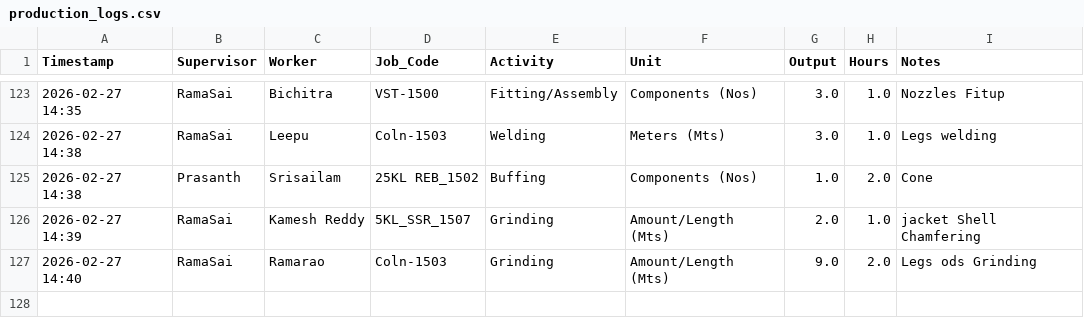
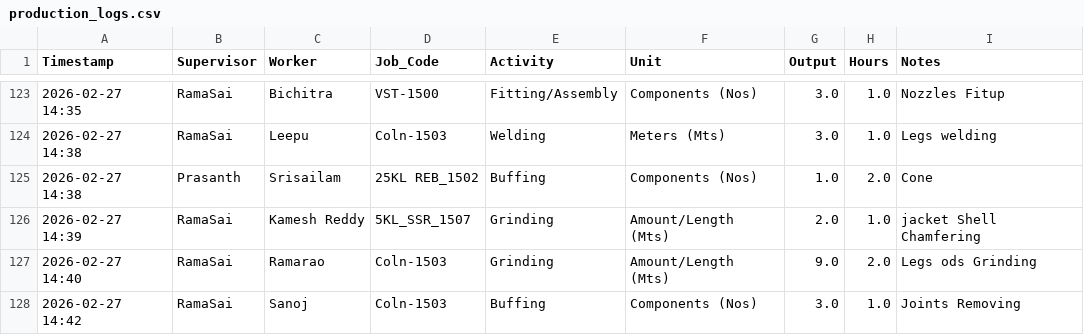
Before and after one commit to Bgenggadmin/shopfloor-monitor, a CSV file: production_logs.csv, drawn as a sheet; only a part is shown, gaps mark what is left out; the diff names each change by its address in the sheet, - before the commit and + after, or states it on an @@ line.

Commit message:
Prod Sync 2026-02-27 14:42:36.410099+05:30

```diff
--- a/production_logs.csv
+++ b/production_logs.csv
+row 128: 2026-02-27 14:42 | RamaSai | Sanoj | Coln-1503 | Buffing | Components (Nos) | 3.0 | 1.0 | Joints Removing
```
